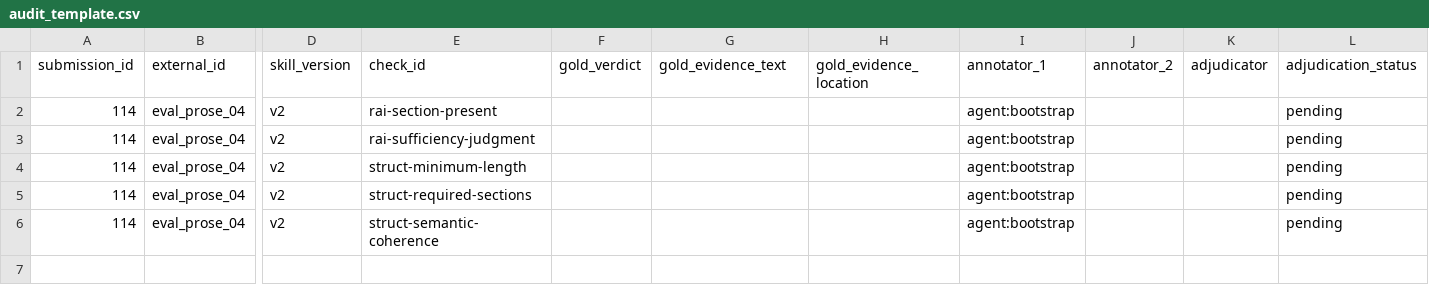
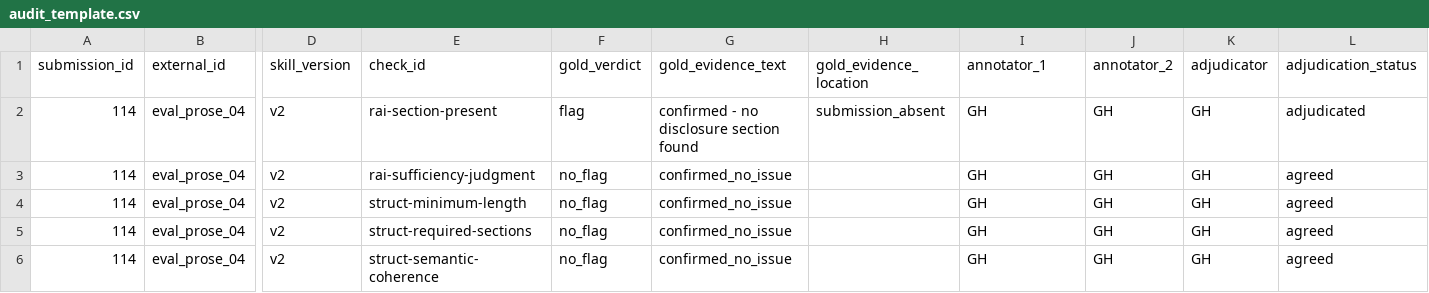
Before and after one commit to Aakarsh-Kumar/binary-trace, a CSV file: data/labels/audit_packet/eval_prose_04/audit_template.csv, drawn as a sheet; only a part is shown, gaps mark what is left out; the diff names each change by its address in the sheet, - before the commit and + after, or states it on an @@ line.

```diff
--- a/data/labels/audit_packet/eval_prose_04/audit_template.csv
+++ b/data/labels/audit_packet/eval_prose_04/audit_template.csv
-F2 (gold_verdict): (empty)
+F2 (gold_verdict): flag
-G2 (gold_evidence_text): (empty)
+G2 (gold_evidence_text): confirmed - no disclosure section found
-H2 (gold_evidence_location): (empty)
+H2 (gold_evidence_location): submission_absent
-I2:I6 (annotator_1): agent:bootstrap
+I2:I6 (annotator_1): GH
-J2:J6 (annotator_2): (empty)
+J2:J6 (annotator_2): GH
-K2:K6 (adjudicator): (empty)
+K2:K6 (adjudicator): GH
-L2 (adjudication_status): pending
+L2 (adjudication_status): adjudicated
-F3:F6 (gold_verdict): (empty)
+F3:F6 (gold_verdict): no_flag
-G3:G6 (gold_evidence_text): (empty)
+G3:G6 (gold_evidence_text): confirmed_no_issue
-L3:L6 (adjudication_status): pending
+L3:L6 (adjudication_status): agreed
```
Also changed, not shown: data/labels/audit_packet/eval_mixed_02/audit_template.csv, data/labels/audit_packet/eval_mixed_04/audit_template.csv, 20 other files.
